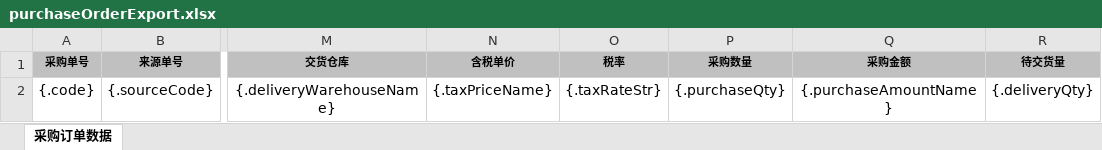
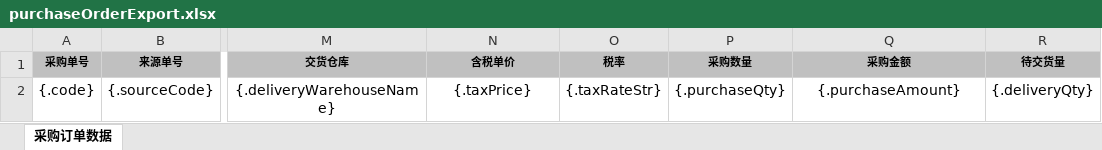
Before and after one commit to quyuzhong1/cloud-erp-backend, an Excel workbook: erp-server/erp-server-file/src/main/resources/excel/scm/purchaseOrderExport.xlsx, sheet 采购订单数据, drawn as a sheet; only a part is shown, gaps mark what is left out; values as stored, in another font and other column widths than the file's, no borders; the diff names each change by its address in the sheet, - before the commit and + after, or states it on an @@ line.

```diff
--- a/erp-server/erp-server-file/src/main/resources/excel/scm/purchaseOrderExport.xlsx (sheet 采购订单数据)
+++ b/erp-server/erp-server-file/src/main/resources/excel/scm/purchaseOrderExport.xlsx (sheet 采购订单数据)
-N2 (含税单价): {.taxPriceName}
+N2 (含税单价): {.taxPrice}
-Q2 (采购金额): {.purchaseAmountName}
+Q2 (采购金额): {.purchaseAmount}
```
Also changed, not shown: erp-server/erp-server-file/src/main/resources/excel/oms/soB2c.xlsx, 2 other files.
